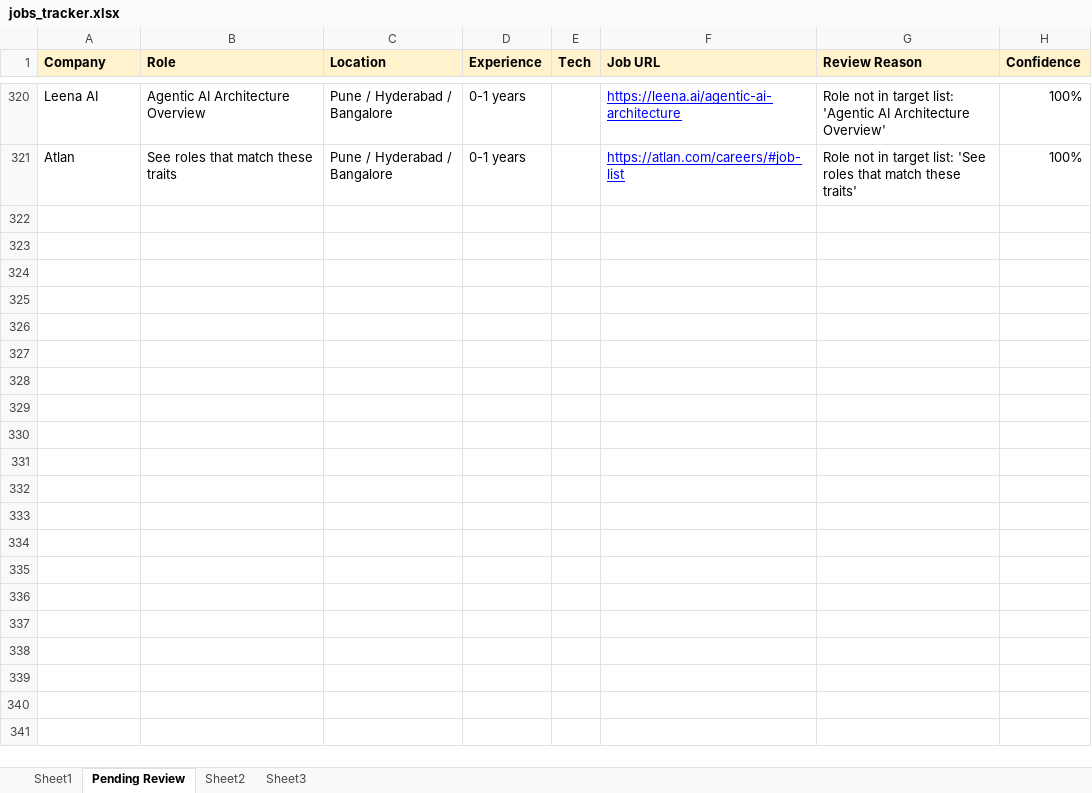
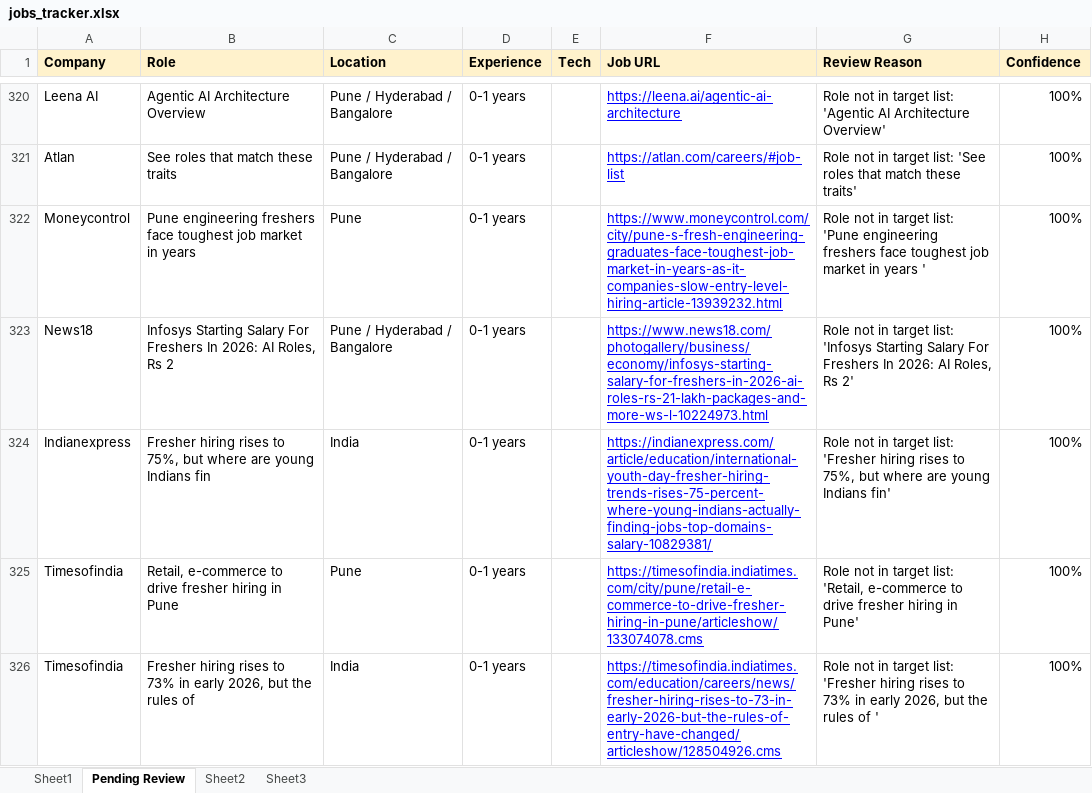
Before and after one commit to dhananjaykr9/job_agent, an Excel workbook: jobs_tracker.xlsx, sheet Pending Review, drawn as a sheet; only a part is shown, gaps mark what is left out; values as stored, in another font and other column widths than the file's, no borders; charts and pictures not drawn; the diff covers the shown part only; the diff names each change by its address in the sheet, - before the commit and + after, or states it on an @@ line.

```diff
--- a/jobs_tracker.xlsx (sheet Pending Review)
+++ b/jobs_tracker.xlsx (sheet Pending Review)
+row 322: Moneycontrol | Pune engineering freshers face toughest job market in years | Pune | 0-1 years |  | https://www.moneycontrol.com/city/pune-s-fresh-engineering-graduates-face-toughest-job-market-in-years-as-it-companies-slow-entry-level-hiring-article-13939232.html | Role not in target list: 'Pune engineering freshers face toughest job market in years ' | 100%
+row 323: News18 | Infosys Starting Salary For Freshers In 2026: AI Roles, Rs 2 | Pune / Hyderabad / Bangalore | 0-1 years |  | https://www.news18.com/photogallery/business/economy/infosys-starting-salary-for-freshers-in-2026-ai-roles-rs-21-lakh-packages-and-more-ws-l-10224973.html | Role not in target list: 'Infosys Starting Salary For Freshers In 2026: AI Roles, Rs 2' | 100%
+row 324: Indianexpress | Fresher hiring rises to 75%, but where are young Indians fin | India | 0-1 years |  | https://indianexpress.com/article/education/international-youth-day-fresher-hiring-trends-rises-75-percent-where-young-indians-actually-finding-jobs-top-domains-salary-10829381/ | Role not in target list: 'Fresher hiring rises to 75%, but where are young Indians fin' | 100%
+row 325: Timesofindia | Retail, e-commerce to drive fresher hiring in Pune | Pune | 0-1 years |  | https://timesofindia.indiatimes.com/city/pune/retail-e-commerce-to-drive-fresher-hiring-in-pune/articleshow/133074078.cms | Role not in target list: 'Retail, e-commerce to drive fresher hiring in Pune' | 100%
+row 326: Timesofindia | Fresher hiring rises to 73% in early 2026, but the rules of | India | 0-1 years |  | https://timesofindia.indiatimes.com/education/careers/news/fresher-hiring-rises-to-73-in-early-2026-but-the-rules-of-entry-have-changed/articleshow/128504926.cms | Role not in target list: 'Fresher hiring rises to 73% in early 2026, but the rules of ' | 100%
```
Also changed, not shown: 48 added rows elsewhere in this sheet, sheet Sheet1, charts or pictures, 1 other file.
